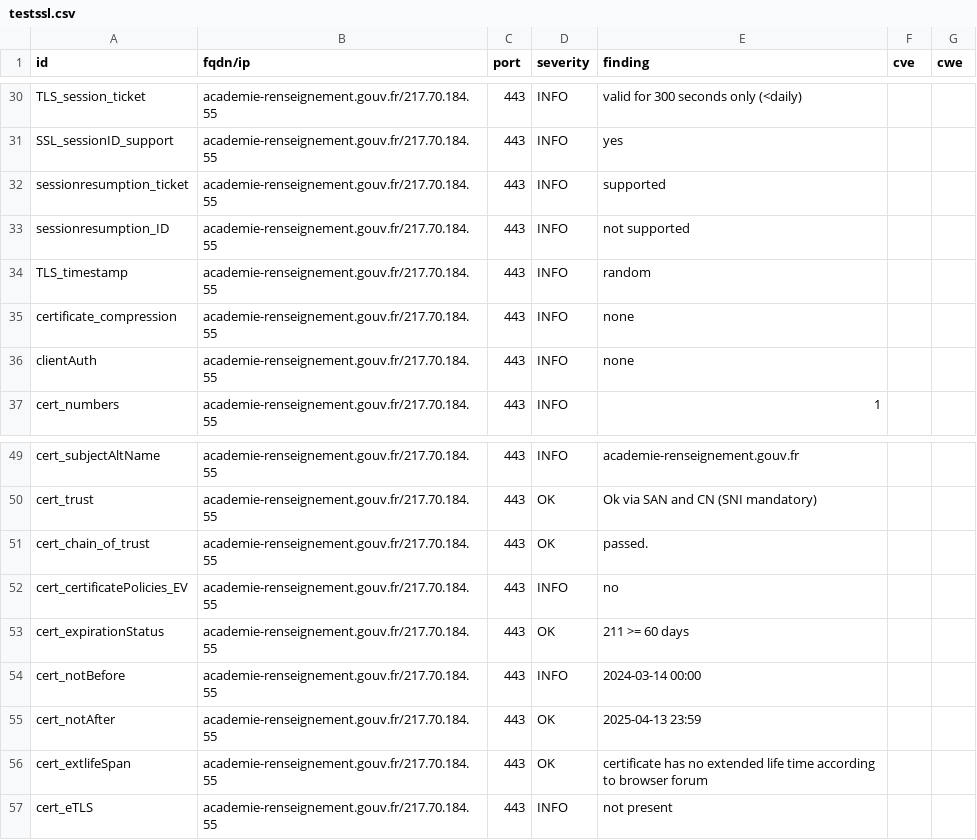
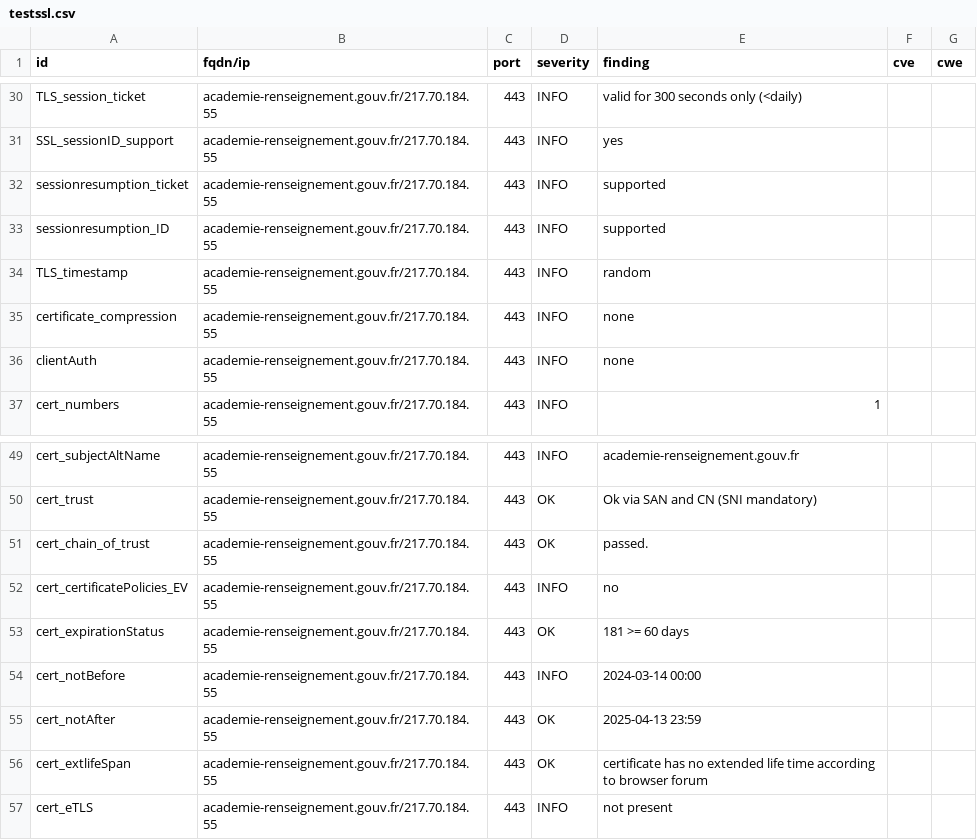
Before and after one commit to GKO-org/dashlordPrd1, a CSV file: results/aHR0cHM6Ly9hY2FkZW1pZS1yZW5zZWlnbmVtZW50LmdvdXYuZnI=/testssl.csv, drawn as a sheet; only a part is shown, gaps mark what is left out.

```diff
--- a/results/aHR0cHM6Ly9hY2FkZW1pZS1yZW5zZWlnbmVtZW50LmdvdXYuZnI=/testssl.csv
+++ b/results/aHR0cHM6Ly9hY2FkZW1pZS1yZW5zZWlnbmVtZW50LmdvdXYuZnI=/testssl.csv
@@ -32,3 +32,3 @@
 "sessionresumption_ticket","academie-renseignement.gouv.fr/217.70.184.55","443","INFO","supported","",""
-"sessionresumption_ID","academie-renseignement.gouv.fr/217.70.184.55","443","INFO","not supported","",""
+"sessionresumption_ID","academie-renseignement.gouv.fr/217.70.184.55","443","INFO","supported","",""
 "TLS_timestamp","academie-renseignement.gouv.fr/217.70.184.55","443","INFO","random","",""
@@ -52,3 +52,3 @@
 "cert_certificatePolicies_EV","academie-renseignement.gouv.fr/217.70.184.55","443","INFO","no","",""
-"cert_expirationStatus","academie-renseignement.gouv.fr/217.70.184.55","443","OK","211 >= 60 days","",""
+"cert_expirationStatus","academie-renseignement.gouv.fr/217.70.184.55","443","OK","181 >= 60 days","",""
 "cert_notBefore","academie-renseignement.gouv.fr/217.70.184.55","443","INFO","2024-03-14 00:00","",""
```
Also changed, not shown: 9 other files.
